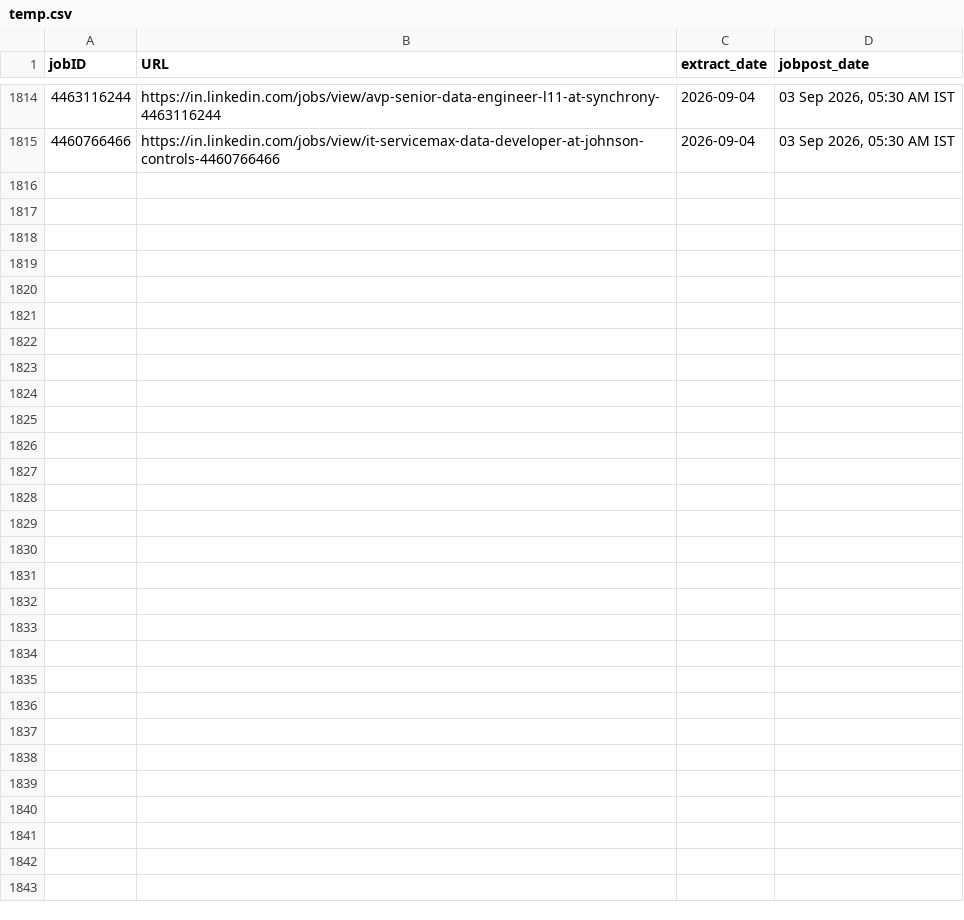
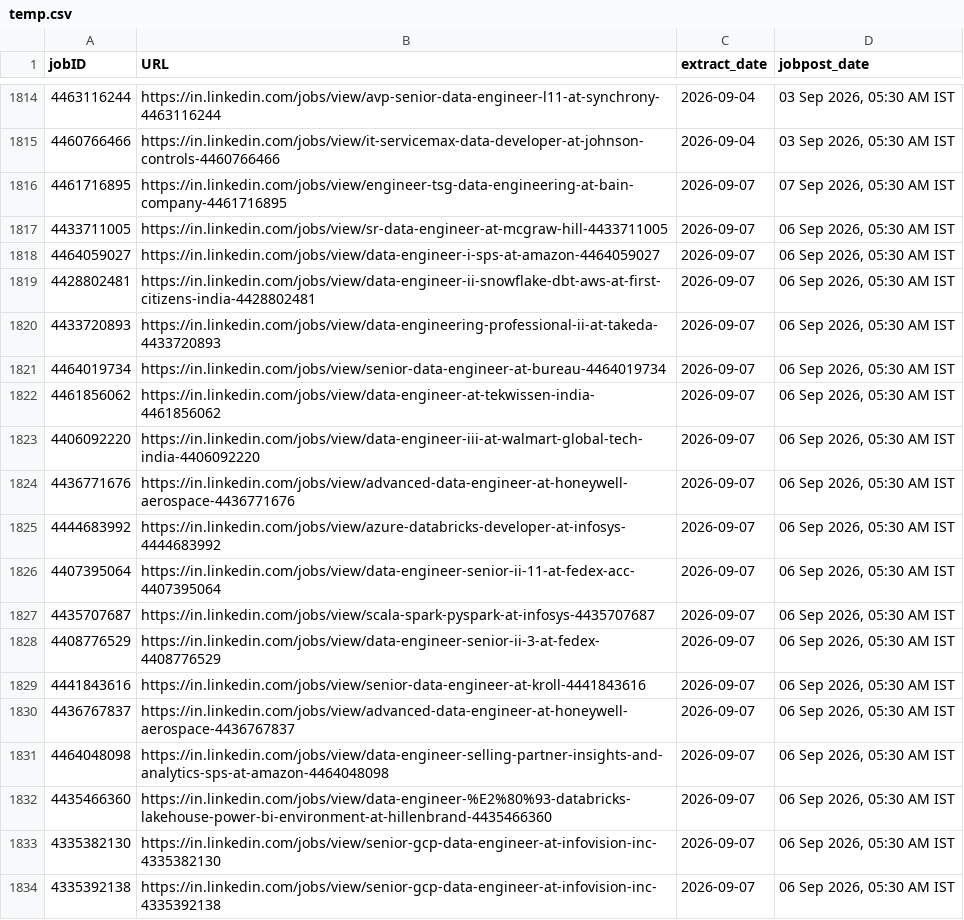
Before and after one commit to Nilkamal-m/ecomdata, a CSV file: temp.csv, drawn as a sheet; only a part is shown, gaps mark what is left out; the diff covers the shown part only; the diff names each change by its address in the sheet, - before the commit and + after, or states it on an @@ line.

```diff
--- a/temp.csv
+++ b/temp.csv
+row 1816: 4461716895 | https://in.linkedin.com/jobs/view/engineer-tsg-data-engineering-at-bain-company-4461716895 | 2026-09-07 | 07 Sep 2026, 05:30 AM IST
+row 1817: 4433711005 | https://in.linkedin.com/jobs/view/sr-data-engineer-at-mcgraw-hill-4433711005 | 2026-09-07 | 06 Sep 2026, 05:30 AM IST
+row 1818: 4464059027 | https://in.linkedin.com/jobs/view/data-engineer-i-sps-at-amazon-4464059027 | 2026-09-07 | 06 Sep 2026, 05:30 AM IST
+row 1819: 4428802481 | https://in.linkedin.com/jobs/view/data-engineer-ii-snowflake-dbt-aws-at-first-citizens-india-4428802481 | 2026-09-07 | 06 Sep 2026, 05:30 AM IST
+row 1820: 4433720893 | https://in.linkedin.com/jobs/view/data-engineering-professional-ii-at-takeda-4433720893 | 2026-09-07 | 06 Sep 2026, 05:30 AM IST
+row 1821: 4464019734 | https://in.linkedin.com/jobs/view/senior-data-engineer-at-bureau-4464019734 | 2026-09-07 | 06 Sep 2026, 05:30 AM IST
+row 1822: 4461856062 | https://in.linkedin.com/jobs/view/data-engineer-at-tekwissen-india-4461856062 | 2026-09-07 | 06 Sep 2026, 05:30 AM IST
+row 1823: 4406092220 | https://in.linkedin.com/jobs/view/data-engineer-iii-at-walmart-global-tech-india-4406092220 | 2026-09-07 | 06 Sep 2026, 05:30 AM IST
+row 1824: 4436771676 | https://in.linkedin.com/jobs/view/advanced-data-engineer-at-honeywell-aerospace-4436771676 | 2026-09-07 | 06 Sep 2026, 05:30 AM IST
+row 1825: 4444683992 | https://in.linkedin.com/jobs/view/azure-databricks-developer-at-infosys-4444683992 | 2026-09-07 | 06 Sep 2026, 05:30 AM IST
+row 1826: 4407395064 | https://in.linkedin.com/jobs/view/data-engineer-senior-ii-11-at-fedex-acc-4407395064 | 2026-09-07 | 06 Sep 2026, 05:30 AM IST
+row 1827: 4435707687 | https://in.linkedin.com/jobs/view/scala-spark-pyspark-at-infosys-4435707687 | 2026-09-07 | 06 Sep 2026, 05:30 AM IST
+row 1828: 4408776529 | https://in.linkedin.com/jobs/view/data-engineer-senior-ii-3-at-fedex-4408776529 | 2026-09-07 | 06 Sep 2026, 05:30 AM IST
+row 1829: 4441843616 | https://in.linkedin.com/jobs/view/senior-data-engineer-at-kroll-4441843616 | 2026-09-07 | 06 Sep 2026, 05:30 AM IST
+row 1830: 4436767837 | https://in.linkedin.com/jobs/view/advanced-data-engineer-at-honeywell-aerospace-4436767837 | 2026-09-07 | 06 Sep 2026, 05:30 AM IST
+row 1831: 4464048098 | https://in.linkedin.com/jobs/view/data-engineer-selling-partner-insights-and-analytics-sps-at-amazon-4464048098 | 2026-09-07 | 06 Sep 2026, 05:30 AM IST
+row 1832: 4435466360 | https://in.linkedin.com/jobs/view/data-engineer-%E2%80%93-databricks-lakehouse-power-bi-environment-at-hillenbrand-4435466360 | 2026-09-07 | 06 Sep 2026, 05:30 AM IST
+row 1833: 4335382130 | https://in.linkedin.com/jobs/view/senior-gcp-data-engineer-at-infovision-inc-4335382130 | 2026-09-07 | 06 Sep 2026, 05:30 AM IST
+row 1834: 4335392138 | https://in.linkedin.com/jobs/view/senior-gcp-data-engineer-at-infovision-inc-4335392138 | 2026-09-07 | 06 Sep 2026, 05:30 AM IST
```
Also changed, not shown: 14 added rows elsewhere in this file.
